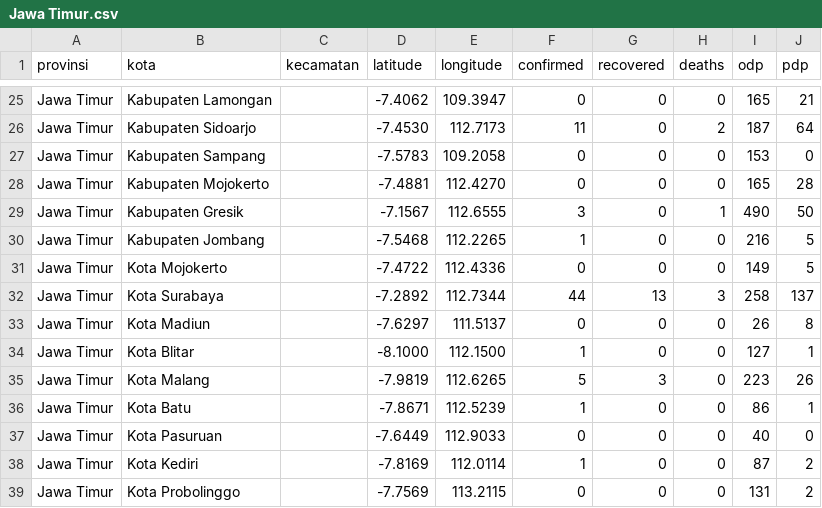
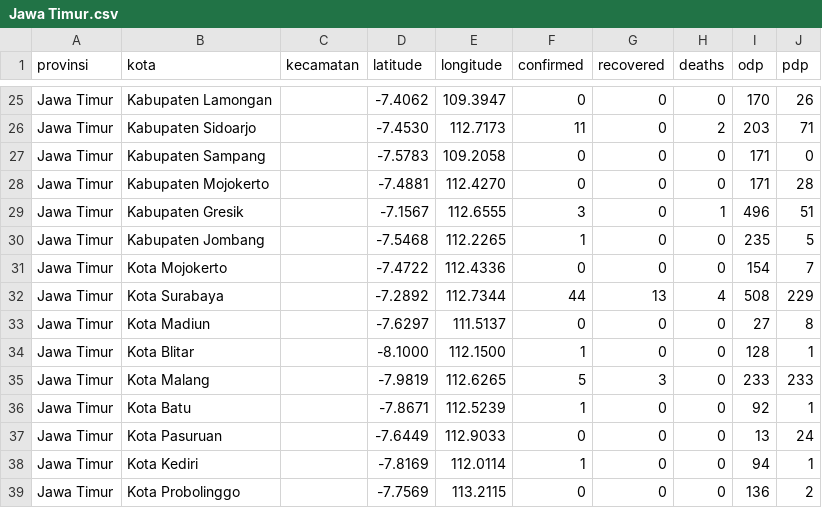
Before and after one commit to yogamuris/covid_indo_data, a CSV file: Provinsi/Jawa Timur.csv, drawn as a sheet; only a part is shown, gaps mark what is left out; the diff covers the shown part only; the diff names each change by its address in the sheet, - before the commit and + after, or states it on an @@ line.

```diff
--- a/Provinsi/Jawa Timur.csv
+++ b/Provinsi/Jawa Timur.csv
-I25 (odp): 165
+I25 (odp): 170
-J25 (pdp): 21
+J25 (pdp): 26
-I26 (odp): 187
+I26 (odp): 203
-J26 (pdp): 64
+J26 (pdp): 71
-I27 (odp): 153
+I27 (odp): 171
-I28 (odp): 165
+I28 (odp): 171
-I29 (odp): 490
+I29 (odp): 496
-J29 (pdp): 50
+J29 (pdp): 51
-I30 (odp): 216
+I30 (odp): 235
-I31 (odp): 149
+I31 (odp): 154
-J31 (pdp): 5
+J31 (pdp): 7
-H32 (deaths): 3
+H32 (deaths): 4
-I32 (odp): 258
+I32 (odp): 508
-J32 (pdp): 137
+J32 (pdp): 229
-I33 (odp): 26
+I33 (odp): 27
-I34 (odp): 127
+I34 (odp): 128
-I35 (odp): 223
+I35 (odp): 233
-J35 (pdp): 26
+J35 (pdp): 233
-I36 (odp): 86
+I36 (odp): 92
-I37 (odp): 40
+I37 (odp): 13
-J37 (pdp): 0
+J37 (pdp): 24
-I38 (odp): 87
+I38 (odp): 94
-J38 (pdp): 2
+J38 (pdp): 1
-I39 (odp): 131
+I39 (odp): 136
```
Also changed, not shown: 31 edited cells elsewhere in this file.
